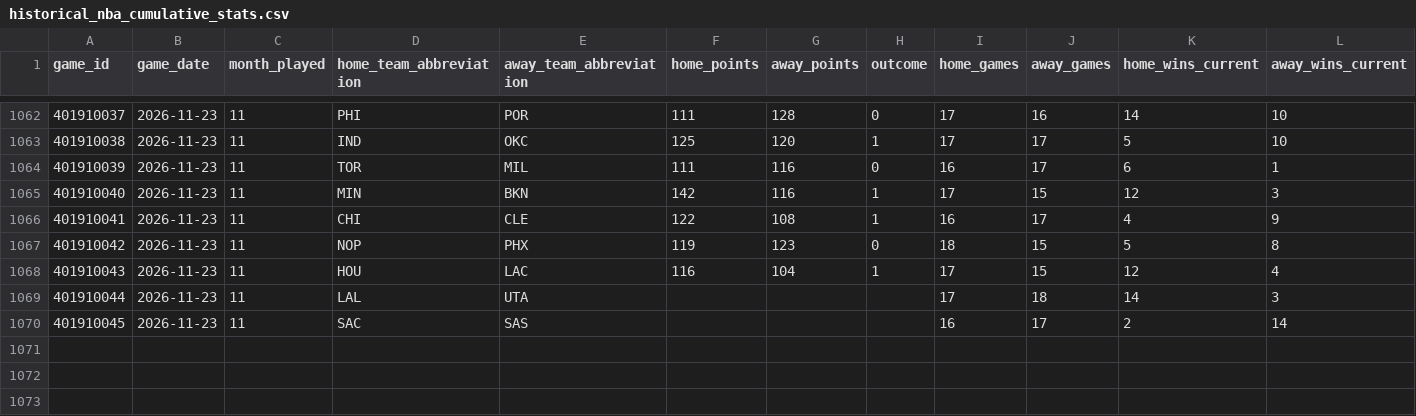
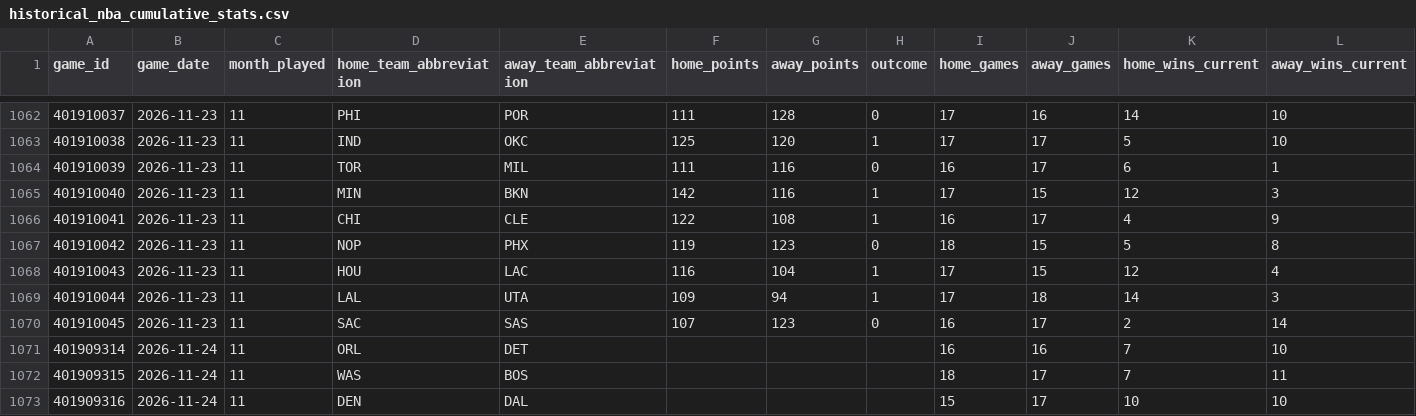
Before and after one commit to vladk-III/NBA, a CSV file: data/historical_nba_cumulative_stats.csv, drawn as a sheet; only a part is shown, gaps mark what is left out; rows hold the shown columns only; the diff names each change by its address in the sheet, - before the commit and + after, or states it on an @@ line.

```diff
--- a/data/historical_nba_cumulative_stats.csv
+++ b/data/historical_nba_cumulative_stats.csv
-F1069 (home_points): (empty)
+F1069 (home_points): 109
-G1069 (away_points): (empty)
+G1069 (away_points): 94
-H1069 (outcome): (empty)
+H1069 (outcome): 1
-F1070 (home_points): (empty)
+F1070 (home_points): 107
-G1070 (away_points): (empty)
+G1070 (away_points): 123
-H1070 (outcome): (empty)
+H1070 (outcome): 0
+row 1071: 401909314 | 2026-11-24 | 11 | ORL | DET |  |  |  | 16 | 16 | 7 | 10
+row 1072: 401909315 | 2026-11-24 | 11 | WAS | BOS |  |  |  | 18 | 17 | 7 | 11
+row 1073: 401909316 | 2026-11-24 | 11 | DEN | DAL |  |  |  | 15 | 17 | 10 | 10
```
Also changed, not shown: data/games.csv, data/nba_merged_data.csv, 1 other file.
